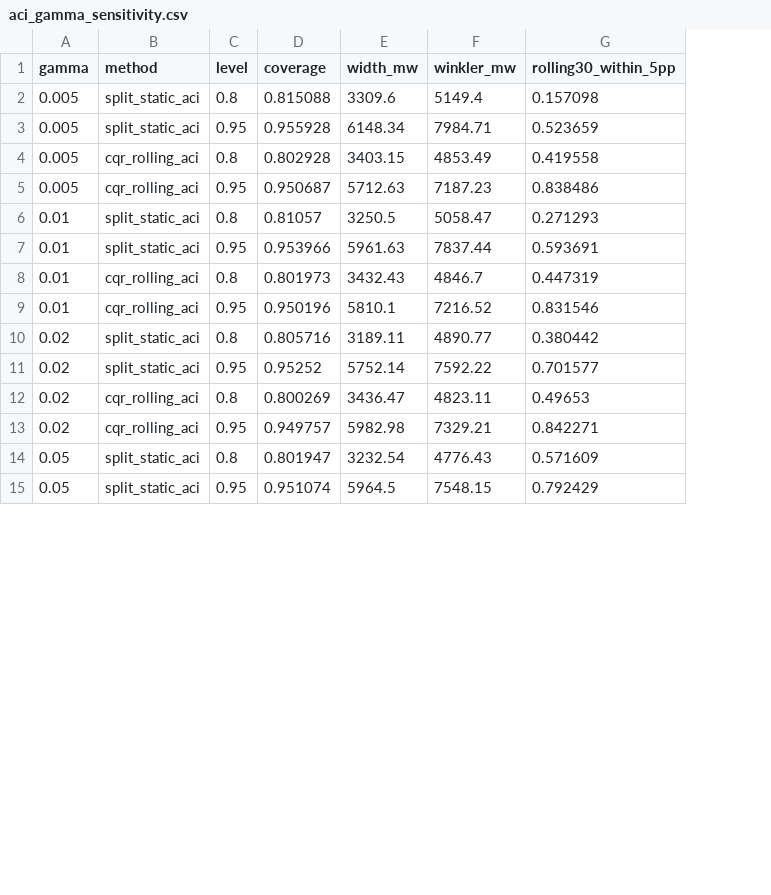
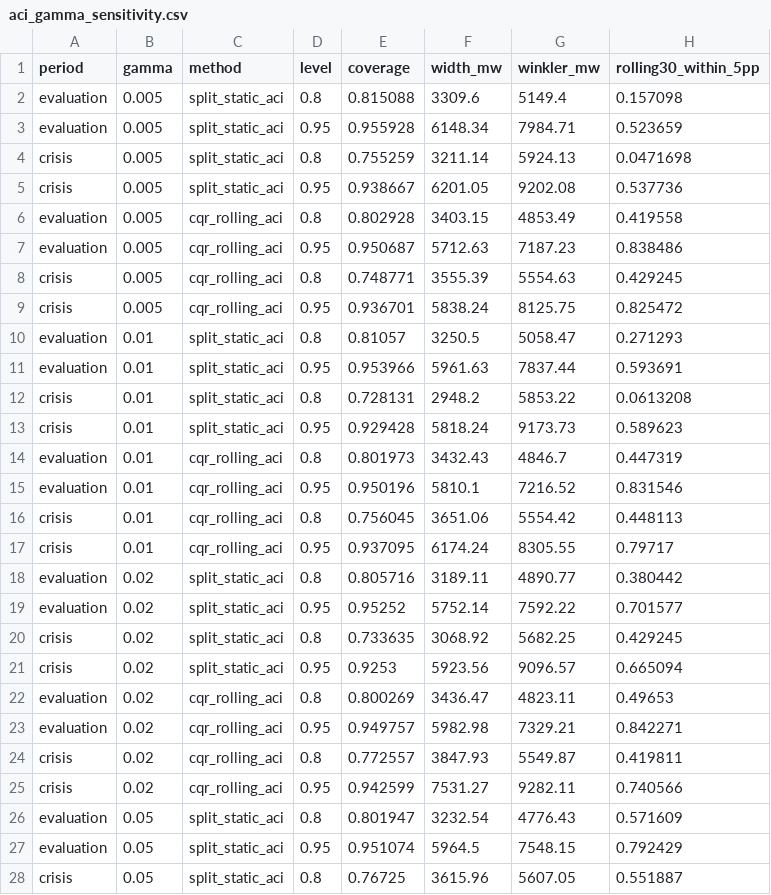
Before and after one commit to Pchambet/gridcast, a CSV file: data/results/aci_gamma_sensitivity.csv, drawn as a sheet; only a part is shown; addresses are those after the commit; the diff covers the shown part only; the diff names each change by its address in the sheet, - before the commit and + after, or states it on an @@ line.

Commit message:
results: regenerate tables and figures

```diff
--- a/data/results/aci_gamma_sensitivity.csv
+++ b/data/results/aci_gamma_sensitivity.csv
+column A (period), rows 2-3: evaluation | evaluation; rows 6-7: evaluation | evaluation; rows 10-11: evaluation | evaluation; rows 14-15: evaluation | evaluation; rows 18-19: evaluation | evaluation; rows 22-23: evaluation | evaluation; rows 26-27: evaluation | evaluation
+row 4: crisis | 0.005 | split_static_aci | 0.8 | 0.755259 | 3211.14 | 5924.13 | 0.0471698
+row 5: crisis | 0.005 | split_static_aci | 0.95 | 0.938667 | 6201.05 | 9202.08 | 0.537736
+row 8: crisis | 0.005 | cqr_rolling_aci | 0.8 | 0.748771 | 3555.39 | 5554.63 | 0.429245
+row 9: crisis | 0.005 | cqr_rolling_aci | 0.95 | 0.936701 | 5838.24 | 8125.75 | 0.825472
+row 12: crisis | 0.01 | split_static_aci | 0.8 | 0.728131 | 2948.2 | 5853.22 | 0.0613208
+row 13: crisis | 0.01 | split_static_aci | 0.95 | 0.929428 | 5818.24 | 9173.73 | 0.589623
+row 16: crisis | 0.01 | cqr_rolling_aci | 0.8 | 0.756045 | 3651.06 | 5554.42 | 0.448113
+row 17: crisis | 0.01 | cqr_rolling_aci | 0.95 | 0.937095 | 6174.24 | 8305.55 | 0.79717
+row 20: crisis | 0.02 | split_static_aci | 0.8 | 0.733635 | 3068.92 | 5682.25 | 0.429245
+row 21: crisis | 0.02 | split_static_aci | 0.95 | 0.9253 | 5923.56 | 9096.57 | 0.665094
+row 24: crisis | 0.02 | cqr_rolling_aci | 0.8 | 0.772557 | 3847.93 | 5549.87 | 0.419811
+row 25: crisis | 0.02 | cqr_rolling_aci | 0.95 | 0.942599 | 7531.27 | 9282.11 | 0.740566
+row 28: crisis | 0.05 | split_static_aci | 0.8 | 0.76725 | 3615.96 | 5607.05 | 0.551887
```
Also changed, not shown: 7 added rows elsewhere in this file, 9 other files.
